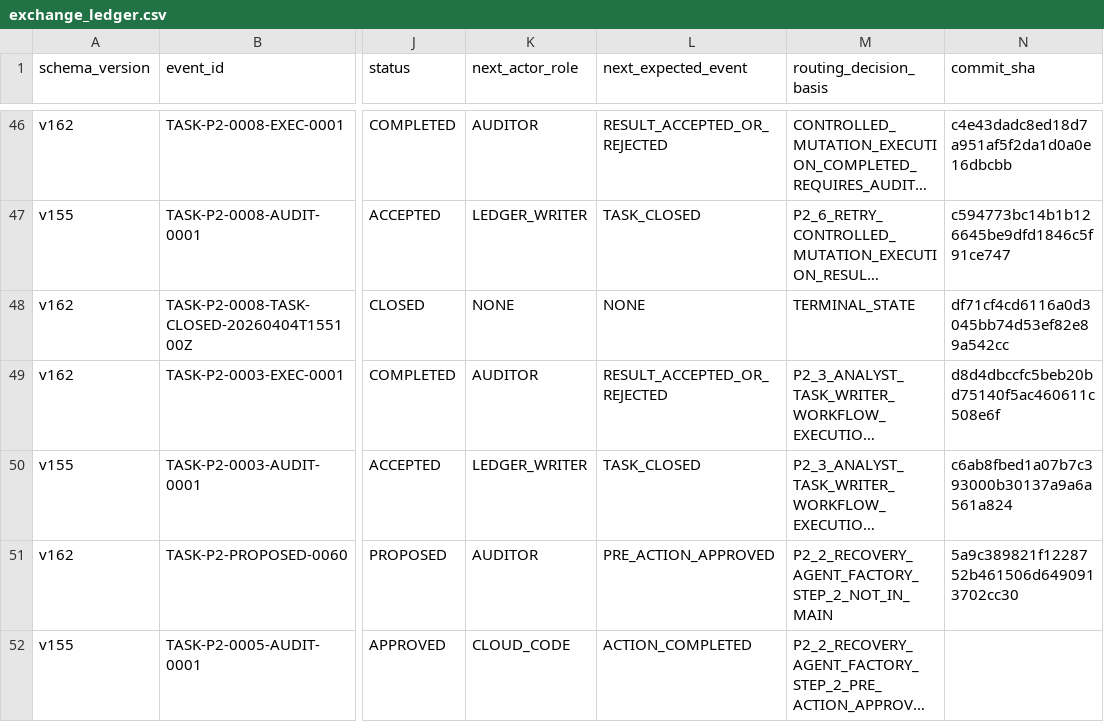
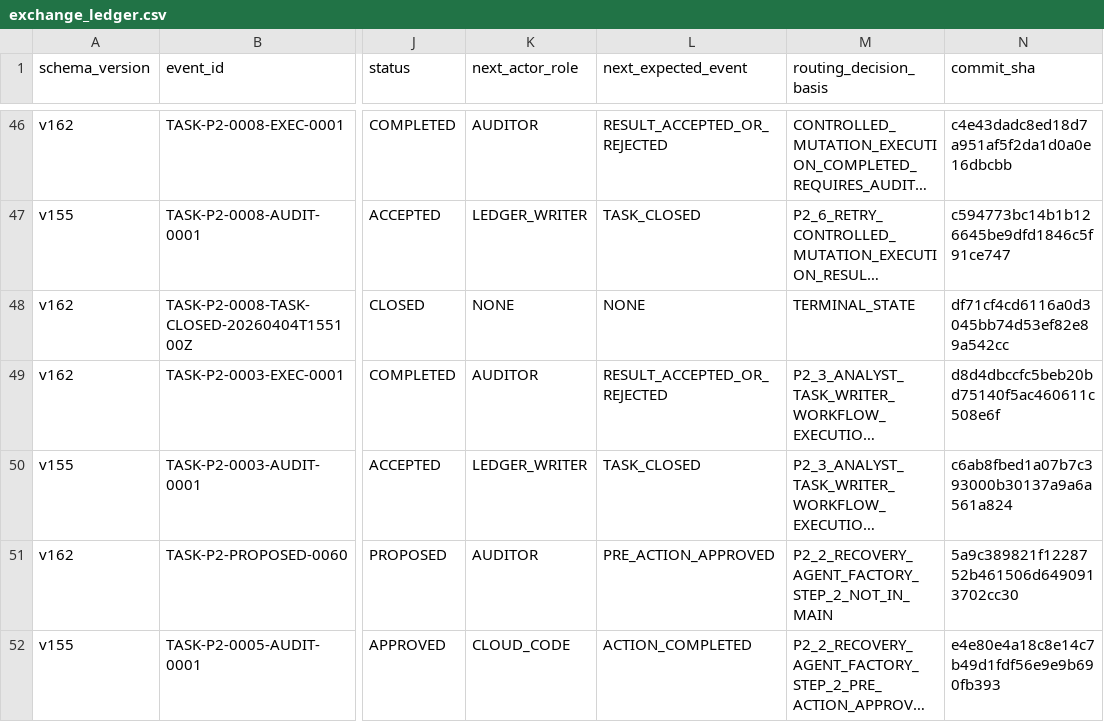
Before and after one commit to bereznyi-aleksandr/ai-devops-system, a CSV file: governance/exchange_ledger.csv, drawn as a sheet; only a part is shown, gaps mark what is left out; long unchanged cells end in …; the diff names each change by its address in the sheet, - before the commit and + after, or states it on an @@ line.

```diff
--- a/governance/exchange_ledger.csv
+++ b/governance/exchange_ledger.csv
-N52 (commit_sha): (empty)
+N52 (commit_sha): e4e80e4a18c8e14c7b49d1fdf56e9e9b690fb393
```
